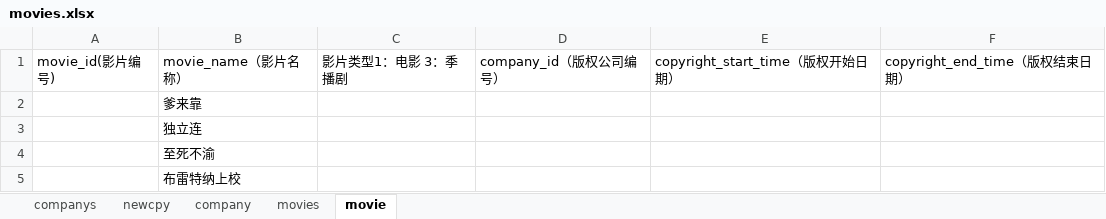
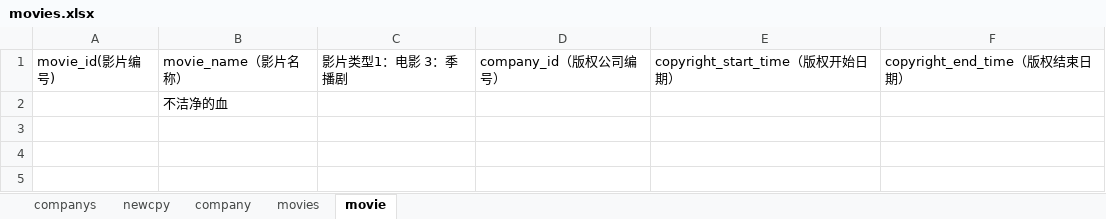
Before and after one commit to pursue-wind/emdb, an Excel workbook: docs/movies.xlsx, sheet movie, drawn as a sheet; values as stored, in another font and other column widths than the file's, no borders; the diff names each change by its address in the sheet, - before the commit and + after, or states it on an @@ line.

Commit message:
update movies.xlsx

```diff
--- a/docs/movies.xlsx (sheet movie)
+++ b/docs/movies.xlsx (sheet movie)
-B2: 爹来靠
+B2: 不洁净的血
-row 3:  | 独立连
-row 4:  | 至死不渝
-row 5:  | 布雷特纳上校
```
